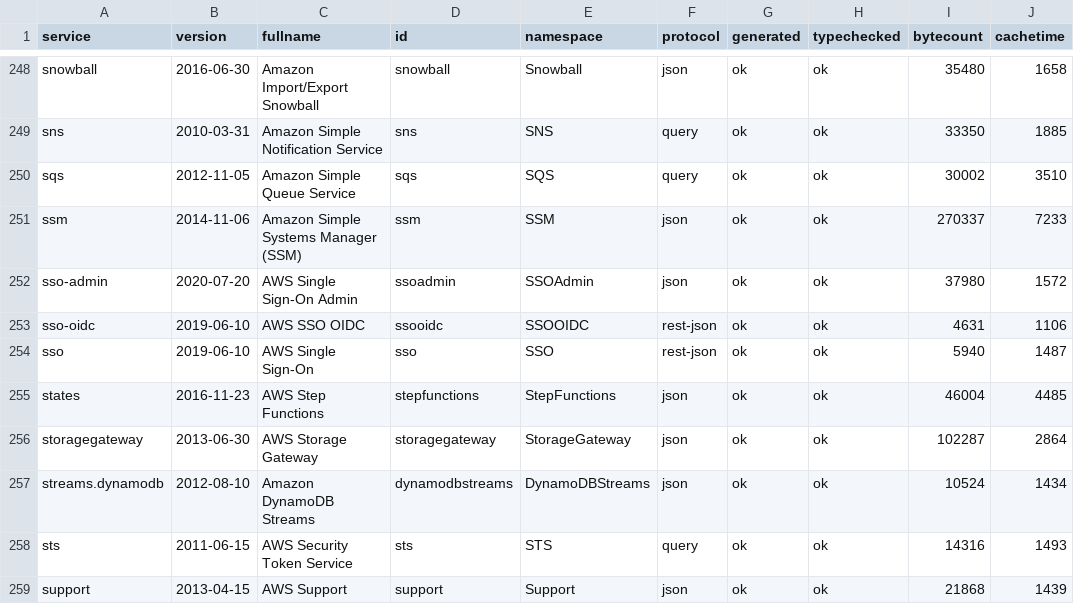
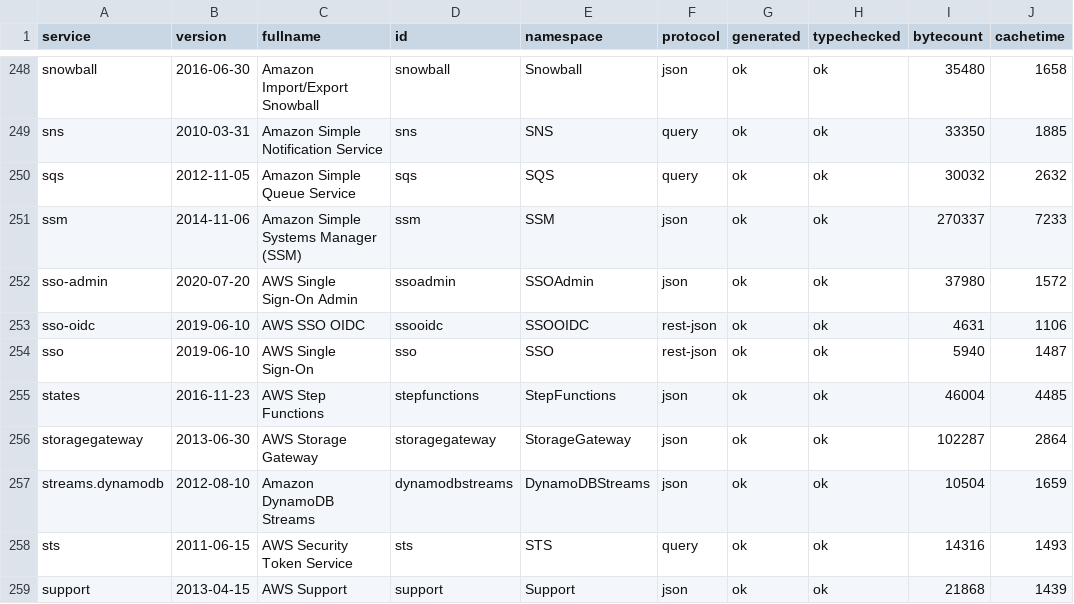
Before and after one commit to cloudydeno/deno-aws_api, a CSV file: grid-services.csv, drawn as a sheet; only a part is shown, gaps mark what is left out; the diff covers the shown part only.

```diff
--- a/grid-services.csv
+++ b/grid-services.csv
@@ -249,3 +249,3 @@ snowball,2016-06-30,Amazon Import/Export Snowball,snowball,Snowball,json,ok,ok,3
 sns,2010-03-31,Amazon Simple Notification Service,sns,SNS,query,ok,ok,33350,1885
-sqs,2012-11-05,Amazon Simple Queue Service,sqs,SQS,query,ok,ok,30002,3510
+sqs,2012-11-05,Amazon Simple Queue Service,sqs,SQS,query,ok,ok,30032,2632
 ssm,2014-11-06,Amazon Simple Systems Manager (SSM),ssm,SSM,json,ok,ok,270337,7233
@@ -256,3 +256,3 @@ states,2016-11-23,AWS Step Functions,stepfunctions,StepFunctions,json,ok,ok,4600
 storagegateway,2013-06-30,AWS Storage Gateway,storagegateway,StorageGateway,json,ok,ok,102287,2864
-streams.dynamodb,2012-08-10,Amazon DynamoDB Streams,dynamodbstreams,DynamoDBStreams,json,ok,ok,10524,1434
+streams.dynamodb,2012-08-10,Amazon DynamoDB Streams,dynamodbstreams,DynamoDBStreams,json,ok,ok,10504,1659
 sts,2011-06-15,AWS Security Token Service,sts,STS,query,ok,ok,14316,1493
```
Also changed, not shown: 14 edited cells elsewhere in this file, 16 other files.
